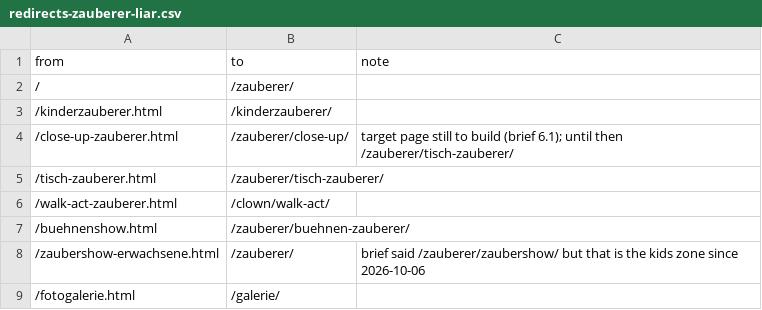
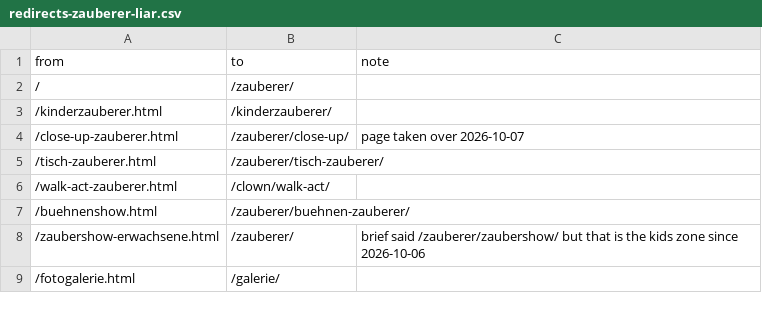
Before and after one commit to ben69mikail/liar-entertainer-relaunch, a CSV file: ops/redirects-zauberer-liar.csv, drawn as a sheet; only a part is shown.

```diff
--- a/ops/redirects-zauberer-liar.csv
+++ b/ops/redirects-zauberer-liar.csv
@@ -3,3 +3,3 @@ from,to,note
 /kinderzauberer.html,/kinderzauberer/,
-/close-up-zauberer.html,/zauberer/close-up/,target page still to build (brief 6.1); until then /zauberer/tisch-zauberer/
+/close-up-zauberer.html,/zauberer/close-up/,page taken over 2026-10-07
 /tisch-zauberer.html,/zauberer/tisch-zauberer/,
```
Also changed, not shown: 31 other files.
